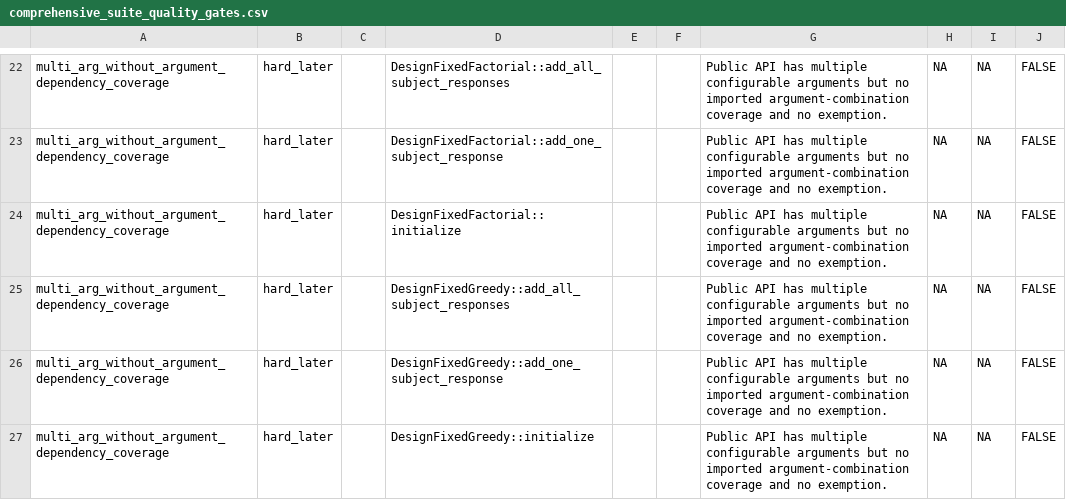
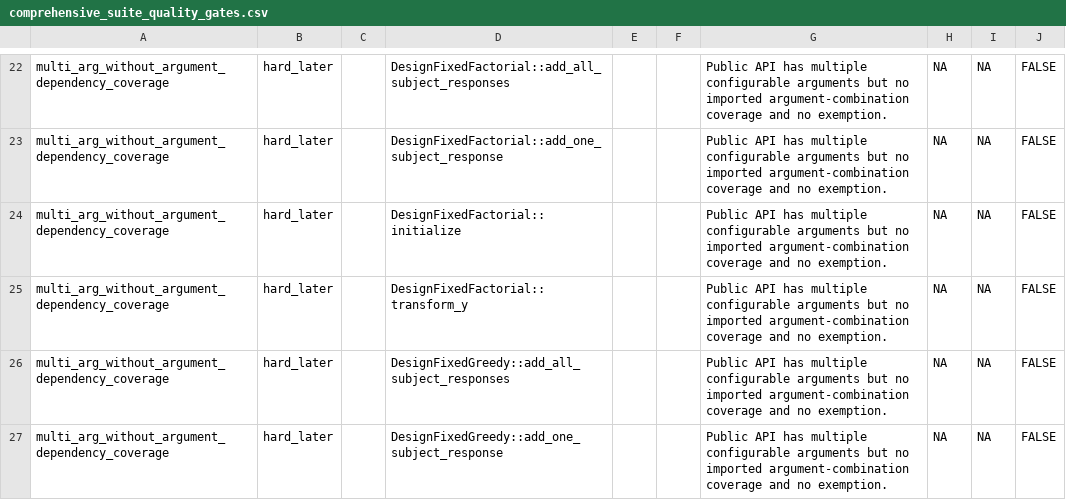
Before and after one commit to kapelner/EDI, a CSV file: R/package_tests/comprehensive_suite_quality_gates.csv, drawn as a sheet; only a part is shown, gaps mark what is left out; the shorter side is filled out with more unchanged rows; the diff covers the shown part only.

```diff
--- a/R/package_tests/comprehensive_suite_quality_gates.csv
+++ b/R/package_tests/comprehensive_suite_quality_gates.csv
@@ -24,2 +24,3 @@
 "multi_arg_without_argument_dependency_coverage","hard_later","","DesignFixedFactorial::initialize","","","Public API has multiple configurable arguments but no imported argument-combination coverage and no exemption.","NA","NA",FALSE
+"multi_arg_without_argument_dependency_coverage","hard_later","","DesignFixedFactorial::transform_y","","","Public API has multiple configurable arguments but no imported argument-combination coverage and no exemption.","NA","NA",FALSE
 "multi_arg_without_argument_dependency_coverage","hard_later","","DesignFixedGreedy::add_all_subject_responses","","","Public API has multiple configurable arguments but no imported argument-combination coverage and no exemption.","NA","NA",FALSE
```
Also changed, not shown: 11 added rows elsewhere in this file, R/package_tests/comprehensive_suite_internal_surfaces.csv, R/package_tests/comprehensive_suite_results.csv, 17 other files.
